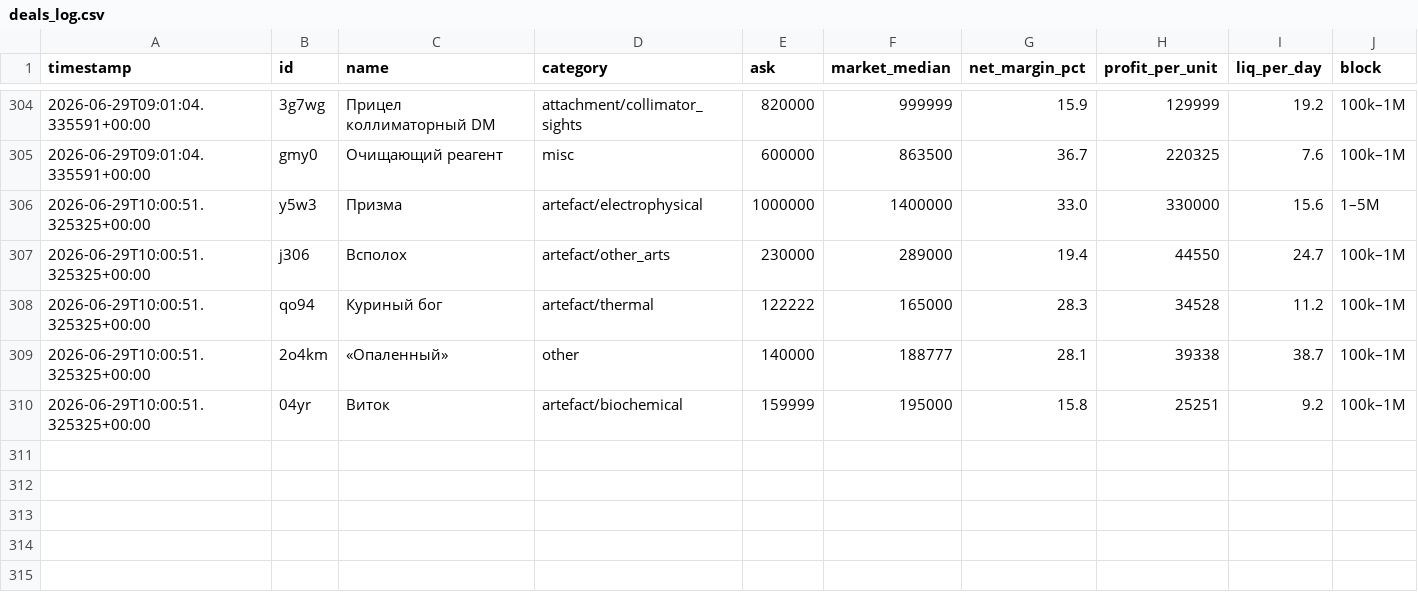
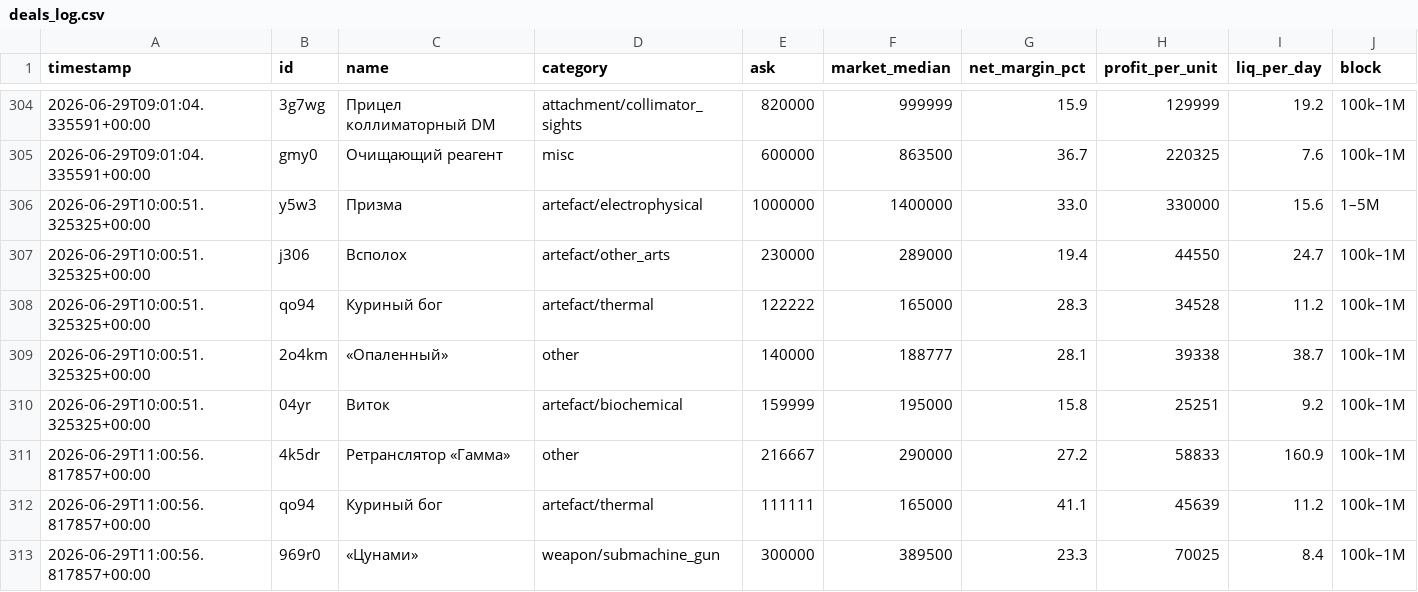
Before and after one commit to gromkyi/sz-deal-bot, a CSV file: deals_log.csv, drawn as a sheet; only a part is shown, gaps mark what is left out.

```diff
--- a/deals_log.csv
+++ b/deals_log.csv
@@ -310 +310,4 @@
 2026-06-29T10:00:51.325325+00:00,04yr,Виток,artefact/biochemical,159999,195000,15.8,25251,9.2,100k–1M
+2026-06-29T11:00:56.817857+00:00,4k5dr,Ретранслятор «Гамма»,other,216667,290000,27.2,58833,160.9,100k–1M
+2026-06-29T11:00:56.817857+00:00,qo94,Куриный бог,artefact/thermal,111111,165000,41.1,45639,11.2,100k–1M
+2026-06-29T11:00:56.817857+00:00,969r0,«Цунами»,weapon/submachine_gun,300000,389500,23.3,70025,8.4,100k–1M
```
Also changed, not shown: 1 other file.
